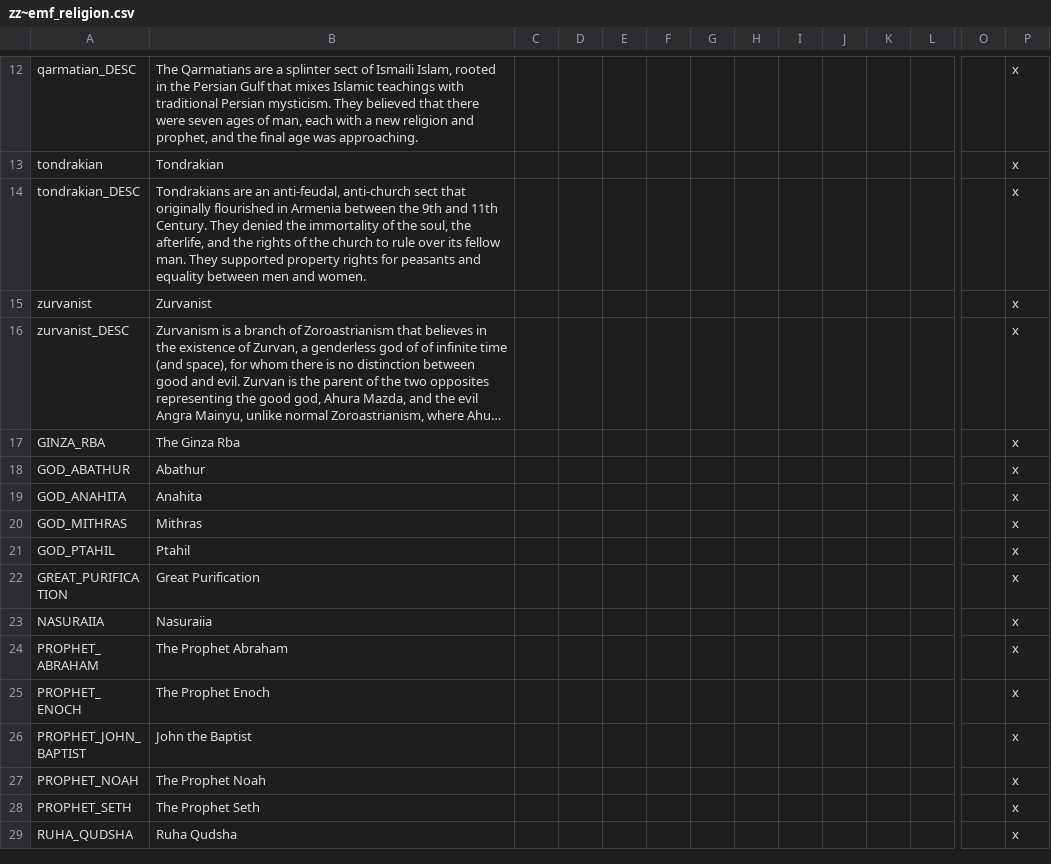
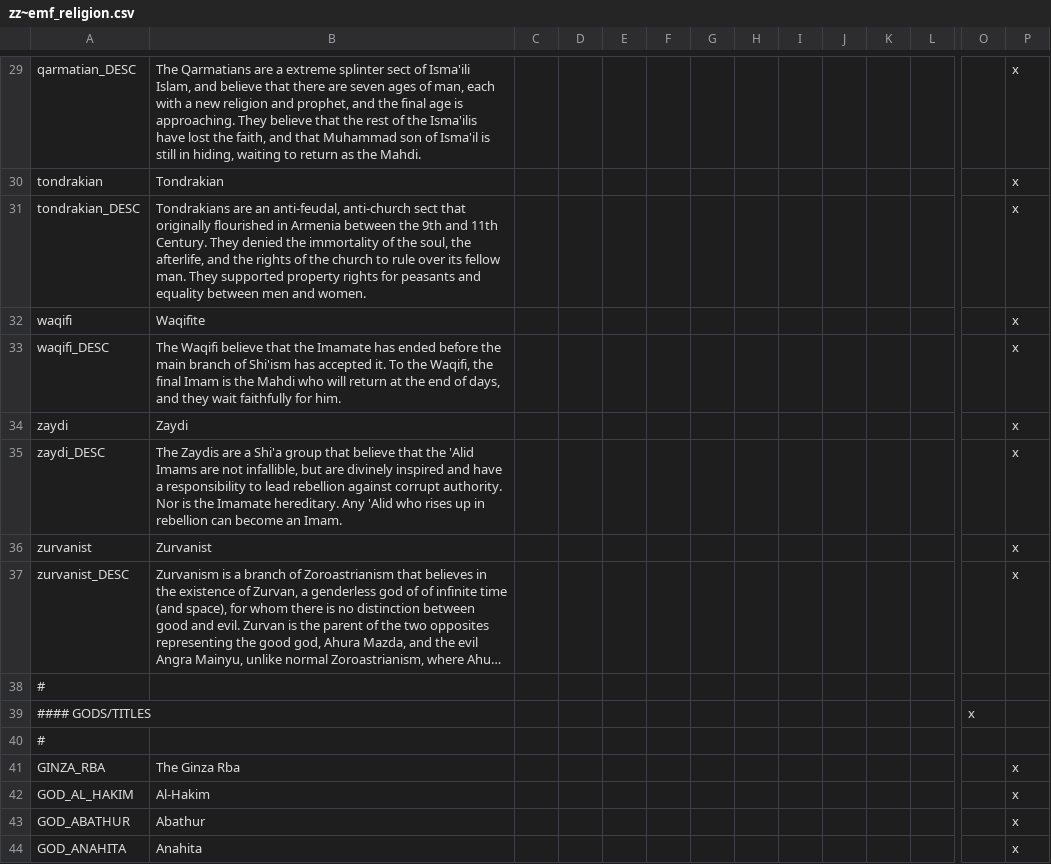
Before and after one commit to EMFTeam/EMF, a CSV file: EMF/localisation/zz~emf_religion.csv, drawn as a sheet; only a part is shown, gaps mark what is left out; the shorter side is filled out with more unchanged rows; long unchanged cells end in …; addresses are those after the commit; rows hold the shown columns only; the diff covers the shown part only; the diff names each change by its address in the sheet, - before the commit and + after, or states it on an @@ line.

```diff
--- a/EMF/localisation/zz~emf_religion.csv
+++ b/EMF/localisation/zz~emf_religion.csv
-B29: …are a splinter sect of Ismaili Islam, rooted in the Persian Gulf that mixes Islamic teachings with traditional Persian mysticism. They believed that there were seven ages of man, each with a new religion and prophet, and the final age was approaching.
+B29: …are a extreme splinter sect of Isma'ili Islam, and believe that there are seven ages of man, each with a new religion and prophet, and the final age is approaching. They believe that the rest of the Isma'ilis have lost the faith, and that Muhammad son of Isma'il is still in hiding, waiting to return as the Mahdi.
+row 32: waqifi | Waqifite |  |  |  |  |  |  |  |  |  |  |  | x
+row 33: waqifi_DESC | The Waqifi believe that the Imamate has ended before the main branch of Shi'ism has accepted it. To the Waqifi, the final Imam is the Mahdi who will return at the end of days, and they wait faithfully for him. |  |  |  |  |  |  |  |  |  |  |  | x
+row 34: zaydi | Zaydi |  |  |  |  |  |  |  |  |  |  |  | x
+row 35: zaydi_DESC | The Zaydis are a Shi'a group that believe that the 'Alid Imams are not infallible, but are divinely inspired and have a responsibility to lead rebellion against corrupt authority. Nor is the Imamate hereditary. Any 'Alid who rises up in rebellion can become an Imam. |  |  |  |  |  |  |  |  |  |  |  | x
+row 38: #
+row 39: #### GODS/TITLES |  |  |  |  |  |  |  |  |  |  |  | x
+row 40: #
+row 42: GOD_AL_HAKIM | Al-Hakim |  |  |  |  |  |  |  |  |  |  |  | x
```
Also changed, not shown: 29 added rows and 1 edited cell elsewhere in this file, 6 other files.
